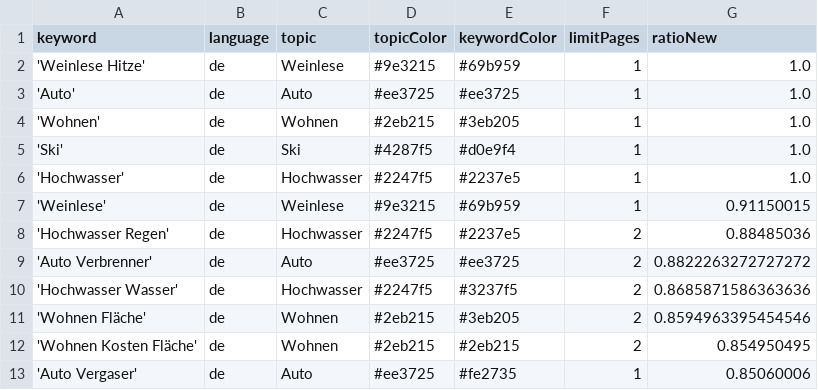
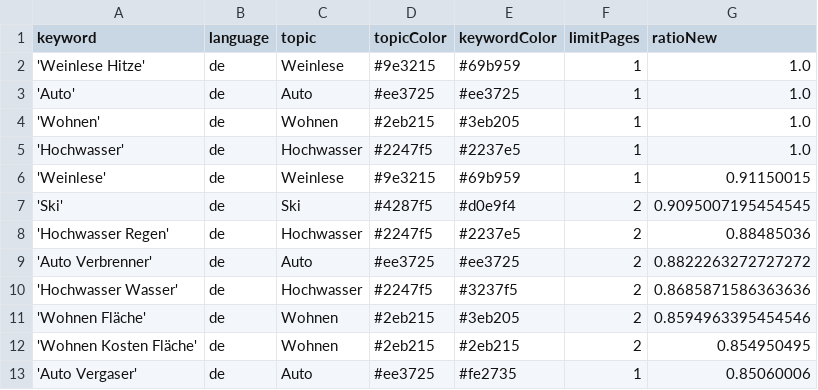
Before and after one commit to LuxiNecel-news/winterIsComing2, a CSV file: keywords.csv, drawn as a sheet; only a part is shown; removed rows and columns are numbered as before the commit, all else as after; the diff names each change by its address in the sheet, - before the commit and + after, or states it on an @@ line.

```diff
--- a/keywords.csv
+++ b/keywords.csv
-row 5: 'Ski' | de | Ski | #4287f5 | #d0e9f4 | 1 | 1.0
+row 7: 'Ski' | de | Ski | #4287f5 | #d0e9f4 | 2 | 0.9095007195454545
```
Also changed, not shown: 1 other file.
